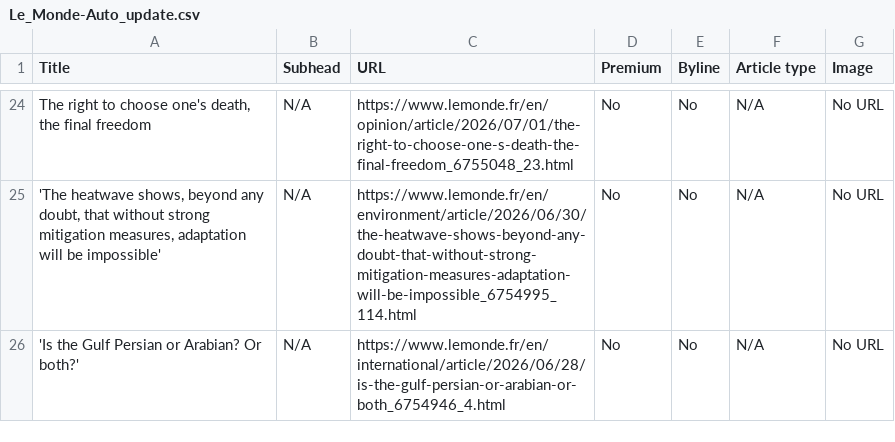
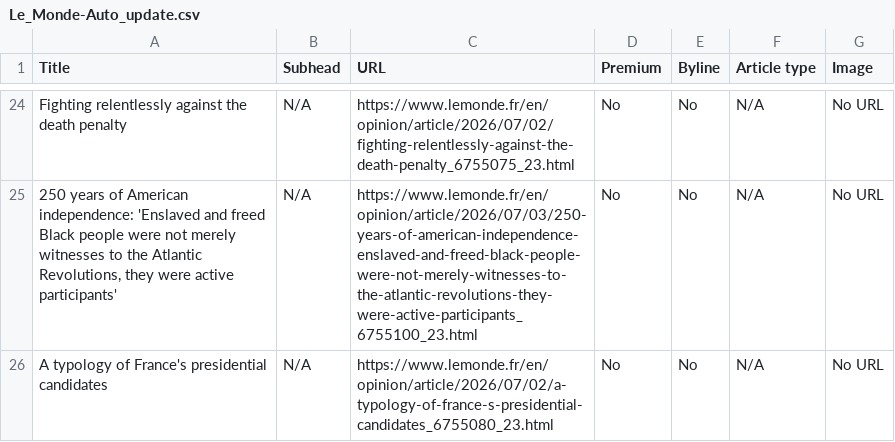
Before and after one commit to ChrisCaurla/07-homework-Le_Monde, a CSV file: Le_Monde-Auto_update.csv, drawn as a sheet; only a part is shown, gaps mark what is left out; the diff covers the shown part only; the diff names each change by its address in the sheet, - before the commit and + after, or states it on an @@ line.

```diff
--- a/Le_Monde-Auto_update.csv
+++ b/Le_Monde-Auto_update.csv
-A24 (Title): The right to choose one's death, the final freedom
+A24 (Title): Fighting relentlessly against the death penalty
-C24 (URL): https://www.lemonde.fr/en/opinion/article/2026/07/01/the-right-to-choose-one-s-death-the-final-freedom_6755048_23.html
+C24 (URL): https://www.lemonde.fr/en/opinion/article/2026/07/02/fighting-relentlessly-against-the-death-penalty_6755075_23.html
-A25 (Title): 'The heatwave shows, beyond any doubt, that without strong mitigation measures, adaptation will be impossible'
+A25 (Title): 250 years of American independence: 'Enslaved and freed Black people were not merely witnesses to the Atlantic Revolutions, they were active participants'
-C25 (URL): https://www.lemonde.fr/en/environment/article/2026/06/30/the-heatwave-shows-beyond-any-doubt-that-without-strong-mitigation-measures-adaptation-will-be-impossible_6754995_114.html
+C25 (URL): https://www.lemonde.fr/en/opinion/article/2026/07/03/250-years-of-american-independence-enslaved-and-freed-black-people-were-not-merely-witnesses-to-the-atlantic-revolutions-they-were-active-participants_6755100_23.html
-A26 (Title): 'Is the Gulf Persian or Arabian? Or both?'
+A26 (Title): A typology of France's presidential candidates
-C26 (URL): https://www.lemonde.fr/en/international/article/2026/06/28/is-the-gulf-persian-or-arabian-or-both_6754946_4.html
+C26 (URL): https://www.lemonde.fr/en/opinion/article/2026/07/02/a-typology-of-france-s-presidential-candidates_6755080_23.html
```
Also changed, not shown: 2 added rows, 2 removed rows and 59 edited cells elsewhere in this file.
